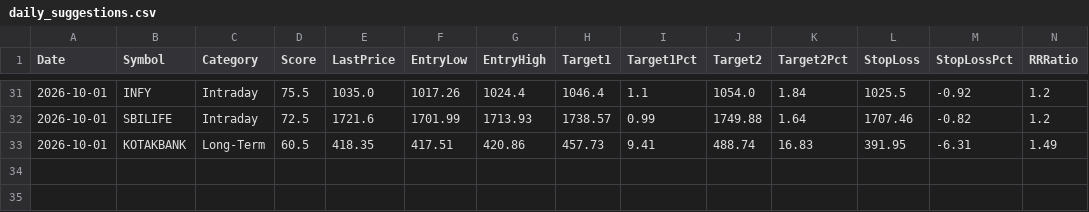
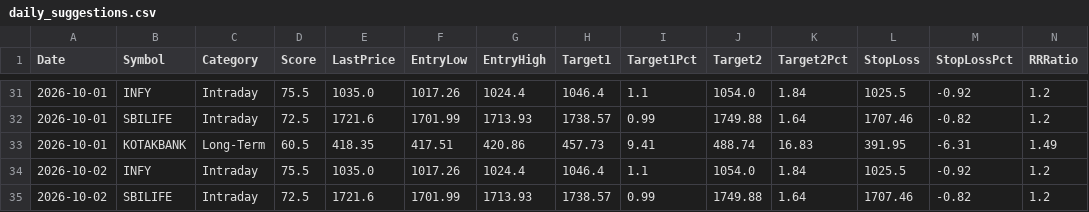
Before and after one commit to Shiva-maker-data/Shiva-Projects, a CSV file: tracking/daily_suggestions.csv, drawn as a sheet; only a part is shown, gaps mark what is left out; rows hold the shown columns only; the diff names each change by its address in the sheet, - before the commit and + after, or states it on an @@ line.

```diff
--- a/tracking/daily_suggestions.csv
+++ b/tracking/daily_suggestions.csv
+row 34: 2026-10-02 | INFY | Intraday | 75.5 | 1035.0 | 1017.26 | 1024.4 | 1046.4 | 1.1 | 1054.0 | 1.84 | 1025.5 | -0.92 | 1.2
+row 35: 2026-10-02 | SBILIFE | Intraday | 72.5 | 1721.6 | 1701.99 | 1713.93 | 1738.57 | 0.99 | 1749.88 | 1.64 | 1707.46 | -0.82 | 1.2
```
